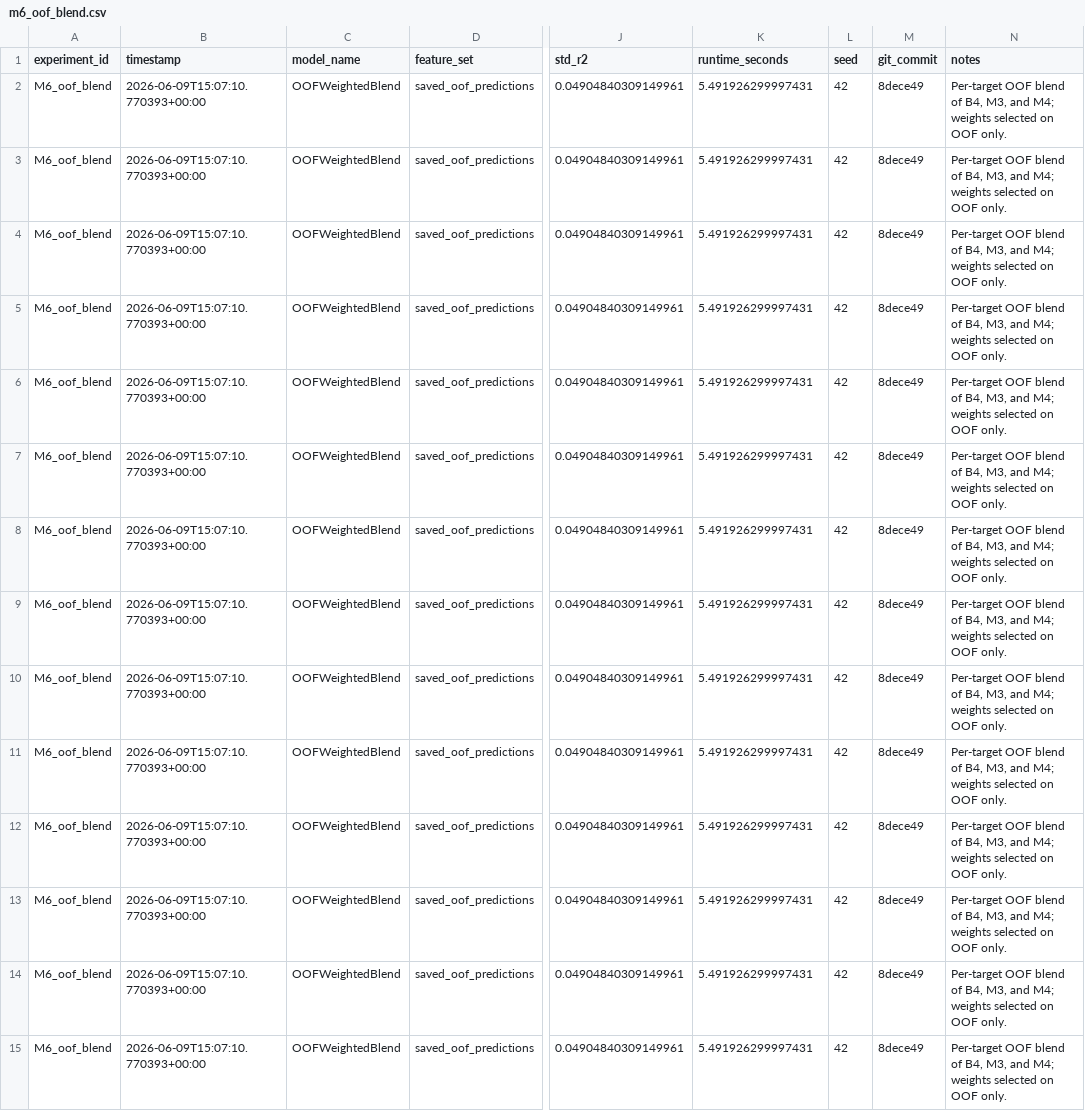
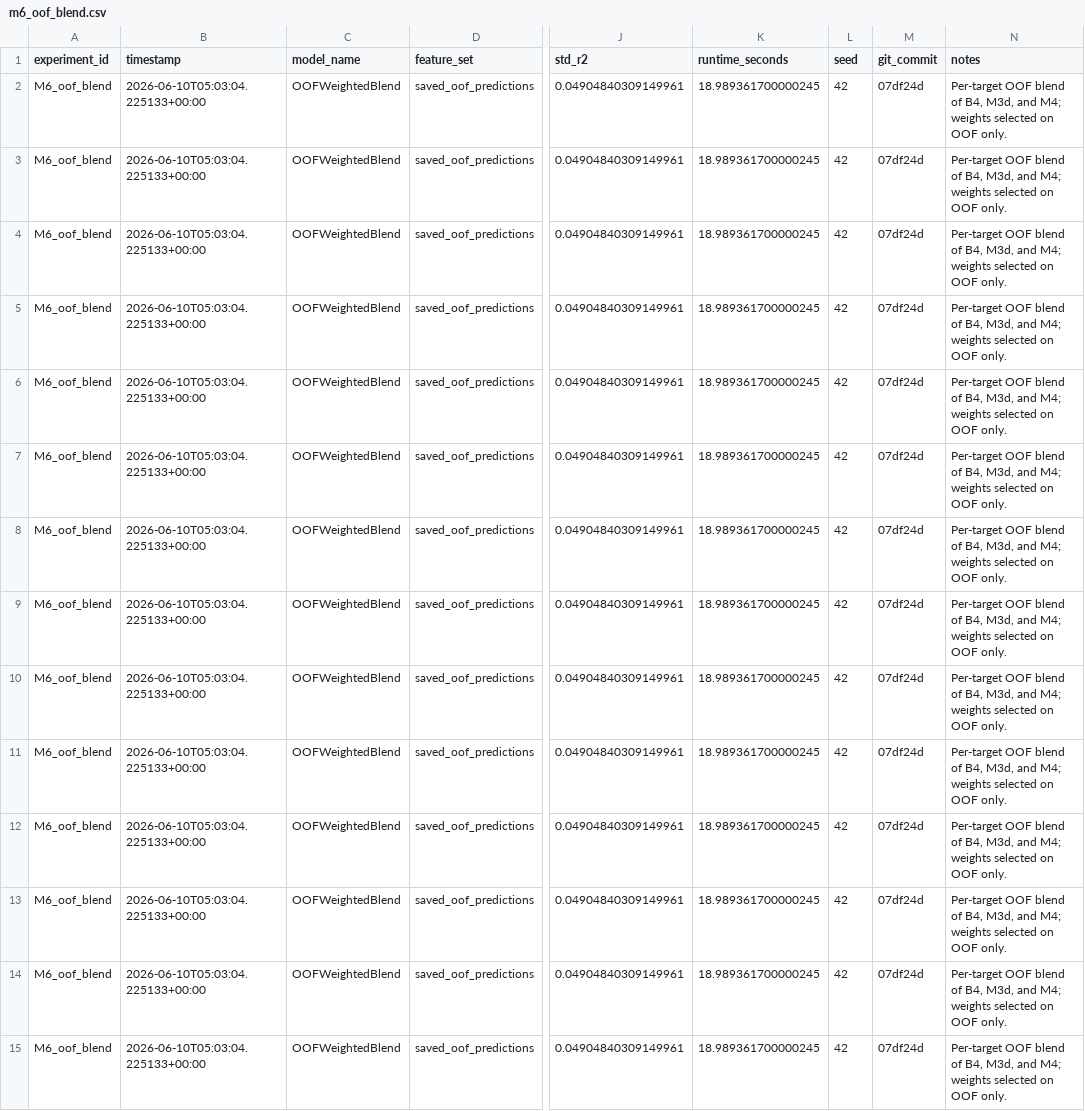
Before and after one commit to epiphany24262/financial-performance-prediction, a CSV file: results/cv_scores/m6_oof_blend.csv, drawn as a sheet; only a part is shown, gaps mark what is left out; the diff covers the shown part only; the diff names each change by its address in the sheet, - before the commit and + after, or states it on an @@ line.

```diff
--- a/results/cv_scores/m6_oof_blend.csv
+++ b/results/cv_scores/m6_oof_blend.csv
-B2:B15 (timestamp): 2026-06-09T15:07:10.770393+00:00
+B2:B15 (timestamp): 2026-06-10T05:03:04.225133+00:00
-K2:K15 (runtime_seconds): 5.491926299997431
+K2:K15 (runtime_seconds): 18.989361700000245
-M2:M15 (git_commit): 8dece49
+M2:M15 (git_commit): 07df24d
-N2:N15 (notes): …of B4, M3, and M4;…
+N2:N15 (notes): …of B4, M3d, and M4;…
```
Also changed, not shown: 124 edited cells elsewhere in this file, results/cv_scores/m7_accounting_postprocess.csv, results/tables/all_model_scores.csv, 51 other files.
